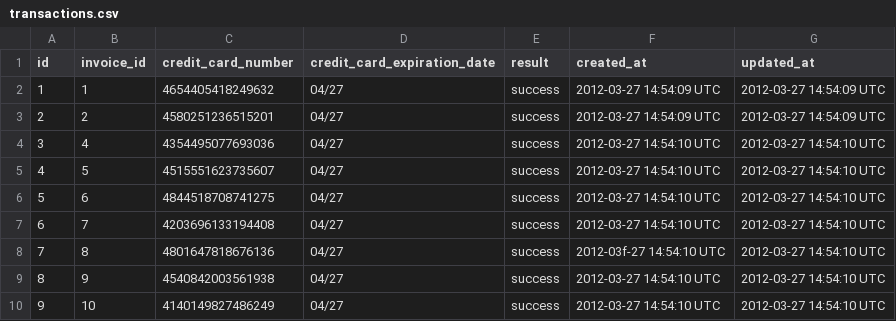
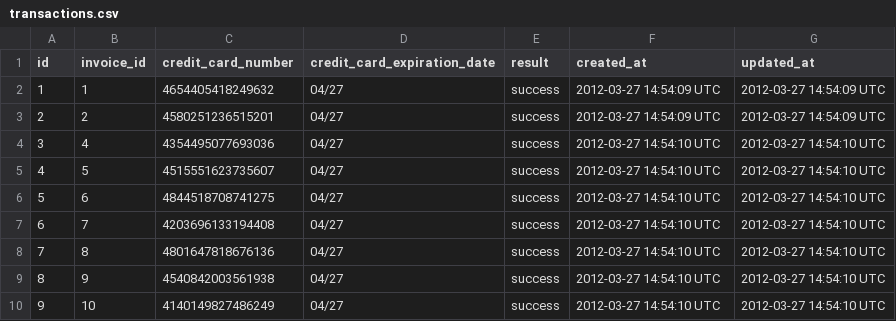
Before and after one commit to ttakahashi1591/little-shop-7, a CSV file: db/data/transactions.csv, drawn as a sheet; only a part is shown.

Commit message:
Fix: caught a typo in transactions.csv, likely caused when viewing the file

```diff
--- a/db/data/transactions.csv
+++ b/db/data/transactions.csv
@@ -7,3 +7,3 @@ id,invoice_id,credit_card_number,credit_card_expiration_date,result,created_at,u
 6,7,4203696133194408,04/27,success,2012-03-27 14:54:10 UTC,2012-03-27 14:54:10 UTC
-7,8,4801647818676136,04/27,success,2012-03f-27 14:54:10 UTC,2012-03-27 14:54:10 UTC
+7,8,4801647818676136,04/27,success,2012-03-27 14:54:10 UTC,2012-03-27 14:54:10 UTC
 8,9,4540842003561938,04/27,success,2012-03-27 14:54:10 UTC,2012-03-27 14:54:10 UTC
```
